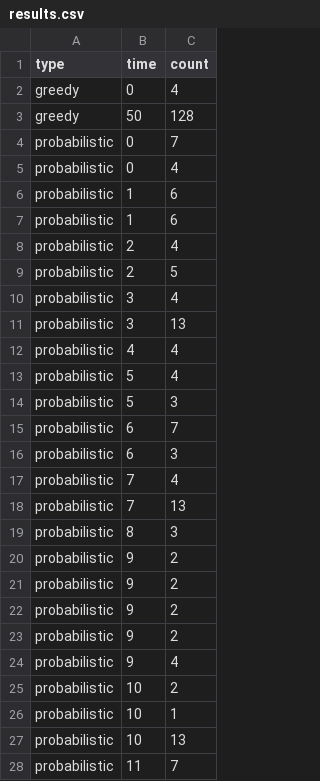
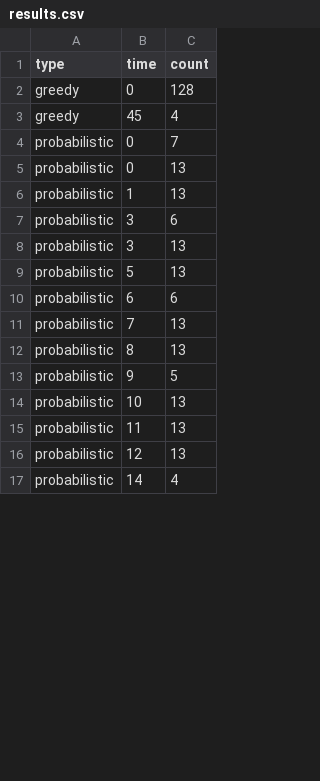
Before and after one commit to abzave/ProyectoAnalisis, a CSV file: results.csv, drawn as a sheet; only a part is shown; the shorter side is filled out with more unchanged rows; the diff covers the shown part only.

```diff
--- a/results.csv
+++ b/results.csv
@@ -1,28 +1,15 @@
 type,time,count
-greedy,0,4
-greedy,50,128
+greedy,0,128
+greedy,45,4
 probabilistic,0,7
-probabilistic,0,4
-probabilistic,1,6
-probabilistic,1,6
-probabilistic,2,4
-probabilistic,2,5
-probabilistic,3,4
+probabilistic,0,13
+probabilistic,1,13
+probabilistic,3,6
 probabilistic,3,13
-probabilistic,4,4
-probabilistic,5,4
-probabilistic,5,3
-probabilistic,6,7
-probabilistic,6,3
-probabilistic,7,4
+probabilistic,5,13
+probabilistic,6,6
 probabilistic,7,13
-probabilistic,8,3
-probabilistic,9,2
-probabilistic,9,2
-probabilistic,9,2
-probabilistic,9,2
-probabilistic,9,4
-probabilistic,10,2
-probabilistic,10,1
+probabilistic,8,13
+probabilistic,9,5
 probabilistic,10,13
-probabilistic,11,7
+probabilistic,11,13
```
Also changed, not shown: 16 added rows, 15 removed rows and 56 edited cells elsewhere in this file, 3 other files.
